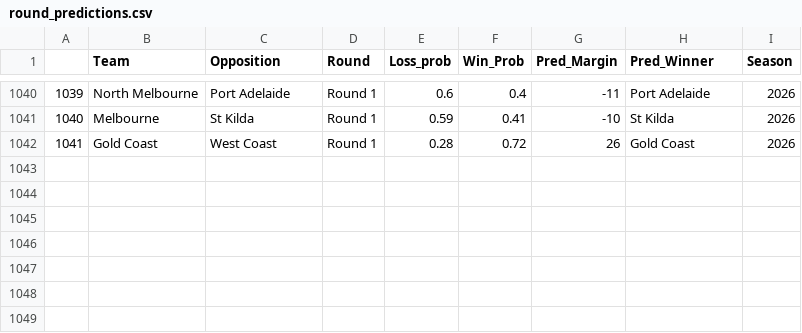
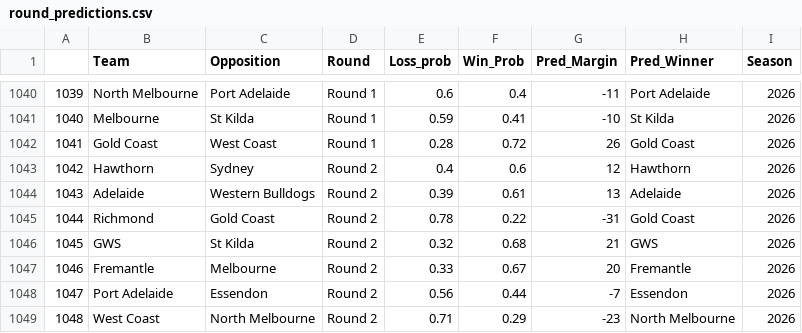
Before and after one commit to mitch-mooney/AFL_Predictions, a CSV file: csv_files/round_predictions.csv, drawn as a sheet; only a part is shown, gaps mark what is left out.

```diff
--- a/csv_files/round_predictions.csv
+++ b/csv_files/round_predictions.csv
@@ -1042 +1042,8 @@
 "1041","Gold Coast","West Coast","Round 1",0.28,0.72,26,"Gold Coast",2026
+"1042","Hawthorn","Sydney","Round 2",0.4,0.6,12,"Hawthorn",2026
+"1043","Adelaide","Western Bulldogs","Round 2",0.39,0.61,13,"Adelaide",2026
+"1044","Richmond","Gold Coast","Round 2",0.78,0.22,-31,"Gold Coast",2026
+"1045","GWS","St Kilda","Round 2",0.32,0.68,21,"GWS",2026
+"1046","Fremantle","Melbourne","Round 2",0.33,0.67,20,"Fremantle",2026
+"1047","Port Adelaide","Essendon","Round 2",0.56,0.44,-7,"Essendon",2026
+"1048","West Coast","North Melbourne","Round 2",0.71,0.29,-23,"North Melbourne",2026
```
Also changed, not shown: csv_files/Team_Ratings.csv, csv_files/betting_odds.csv.
